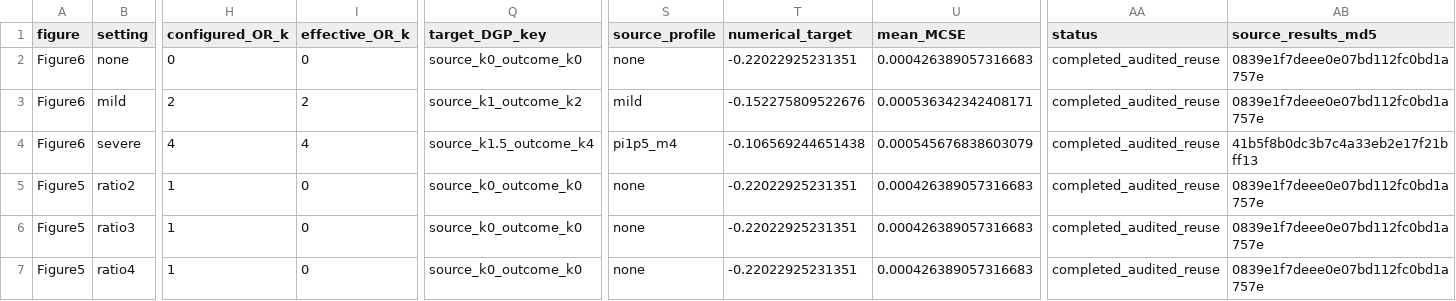
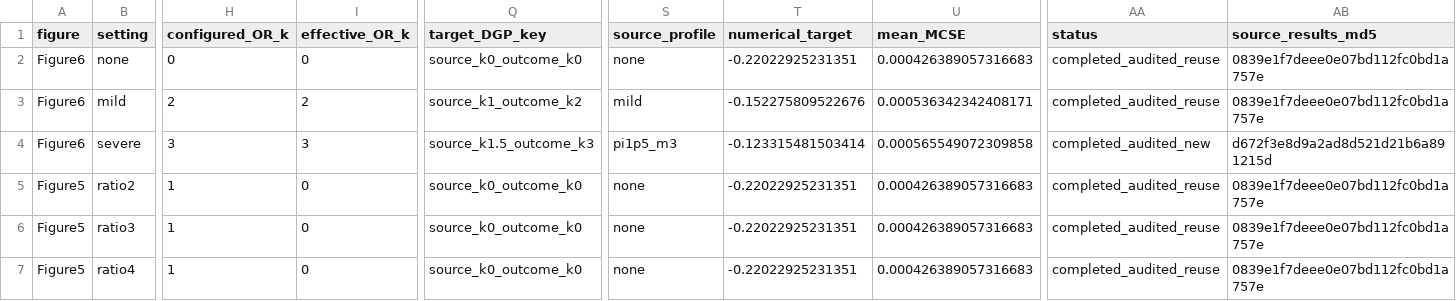
Before and after one commit to yain22/mecCox, a CSV file: inst/reproduce/final_reference/targets.csv, drawn as a sheet; only a part is shown, gaps mark what is left out; the diff covers the shown part only; the diff names each change by its address in the sheet, - before the commit and + after, or states it on an @@ line.

```diff
--- a/inst/reproduce/final_reference/targets.csv
+++ b/inst/reproduce/final_reference/targets.csv
-H4 (configured_OR_k): 4
+H4 (configured_OR_k): 3
-I4 (effective_OR_k): 4
+I4 (effective_OR_k): 3
-Q4 (target_DGP_key): source_k1.5_outcome_k4
+Q4 (target_DGP_key): source_k1.5_outcome_k3
-S4 (source_profile): pi1p5_m4
+S4 (source_profile): pi1p5_m3
-T4 (numerical_target): -0.106569244651438
+T4 (numerical_target): -0.123315481503414
-U4 (mean_MCSE): 0.000545676838603079
+U4 (mean_MCSE): 0.000565549072309858
-AA4 (status): completed_audited_reuse
+AA4 (status): completed_audited_new
-AB4 (source_results_md5): 41b5f8b0dc3b7c4a33eb2e17f21bff13
+AB4 (source_results_md5): d672f3e8d9a2ad8d521d21b6a891215d
```
Also changed, not shown: 2 edited cells elsewhere in this file, inst/reproduce/final_reference/SHA256.csv, 8 other files.
